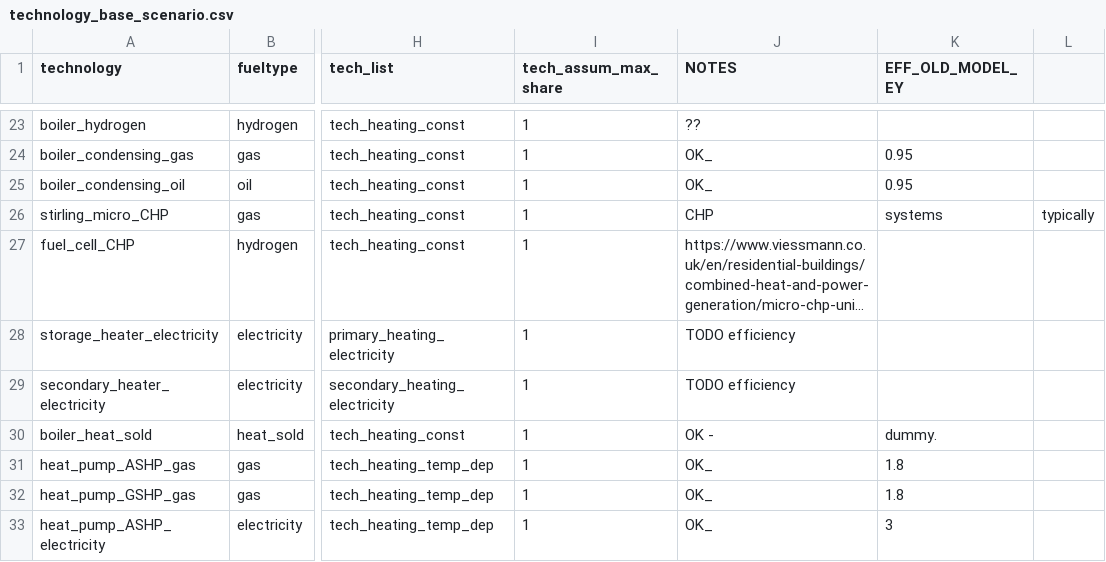
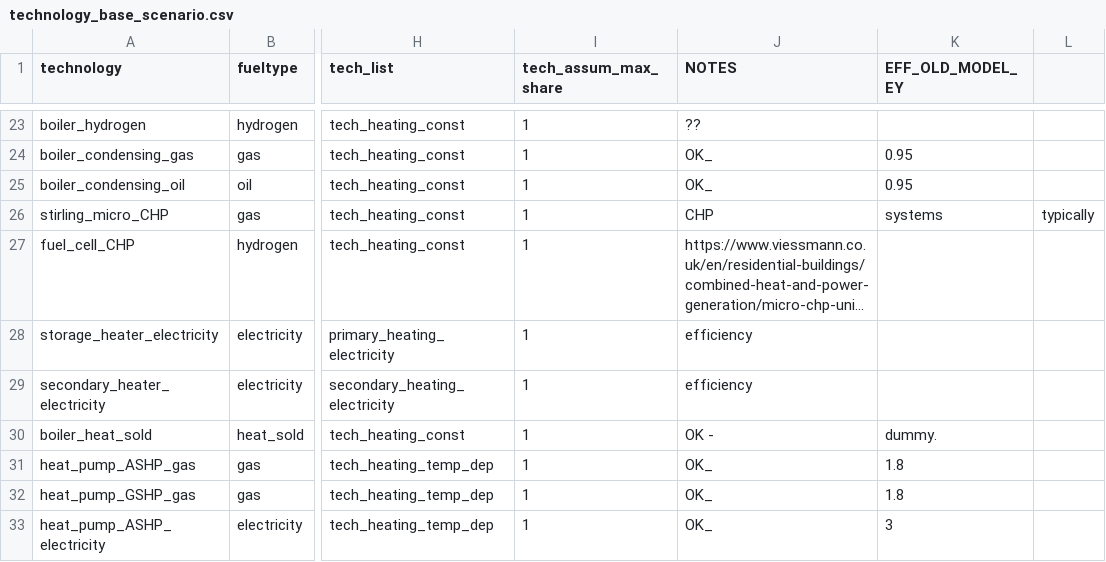
Before and after one commit to nismod/energy_demand, a CSV file: config_data/scenario_and_base_data/technology_base_scenario.csv, drawn as a sheet; only a part is shown, gaps mark what is left out; long unchanged cells end in …; the diff names each change by its address in the sheet, - before the commit and + after, or states it on an @@ line.

```diff
--- a/config_data/scenario_and_base_data/technology_base_scenario.csv
+++ b/config_data/scenario_and_base_data/technology_base_scenario.csv
-J28:J29 (NOTES): TODO efficiency
+J28:J29 (NOTES): efficiency
```
Also changed, not shown: 2 other files.
